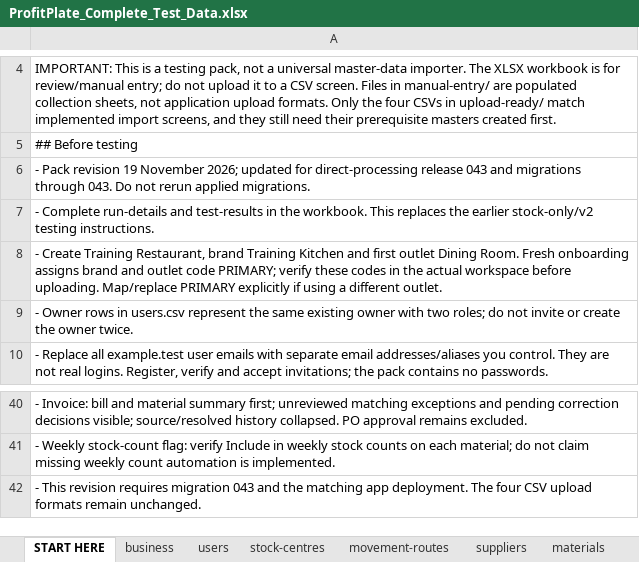
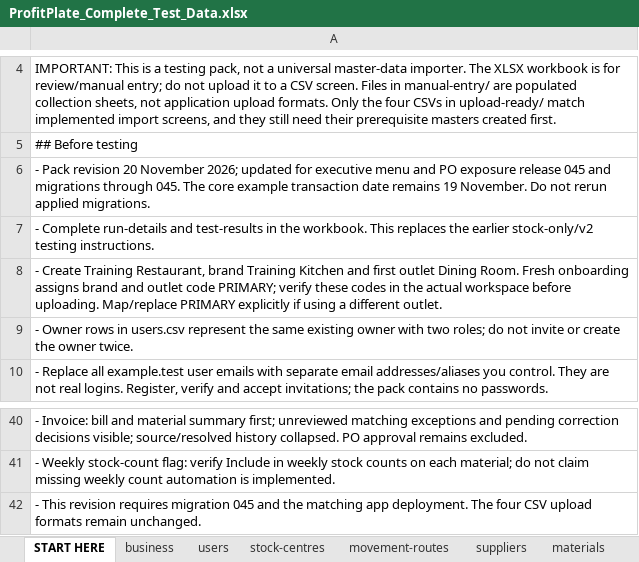
Before and after one commit to FrabalAnalytics/ProfitPlate-Insight, an Excel workbook: web/public/templates/complete-restaurant-test-data/ProfitPlate_Complete_Test_Data.xlsx, sheet START HERE, drawn as a sheet; only a part is shown, gaps mark what is left out; values as stored, in another font and other column widths than the file's, no borders; the diff names each change by its address in the sheet, - before the commit and + after, or states it on an @@ line.

Commit message:
Lead menu pricing with profitability and surface issued PO price exposure

```diff
--- a/web/public/templates/complete-restaurant-test-data/ProfitPlate_Complete_Test_Data.xlsx (sheet START HERE)
+++ b/web/public/templates/complete-restaurant-test-data/ProfitPlate_Complete_Test_Data.xlsx (sheet START HERE)
-A6: …Pack revision 19 November 2026; updated for direct-processing release 043 and migrations through 043. Do not…
+A6: …Pack revision 20 November 2026; updated for executive menu and PO exposure release 045 and migrations through 045. The core example transaction date remains 19 November. Do not…
-A42: …requires migration 043 and the…
+A42: …requires migration 045 and the…
```
Also changed, not shown: sheet test-results, sheet run-details, 31 other files.
